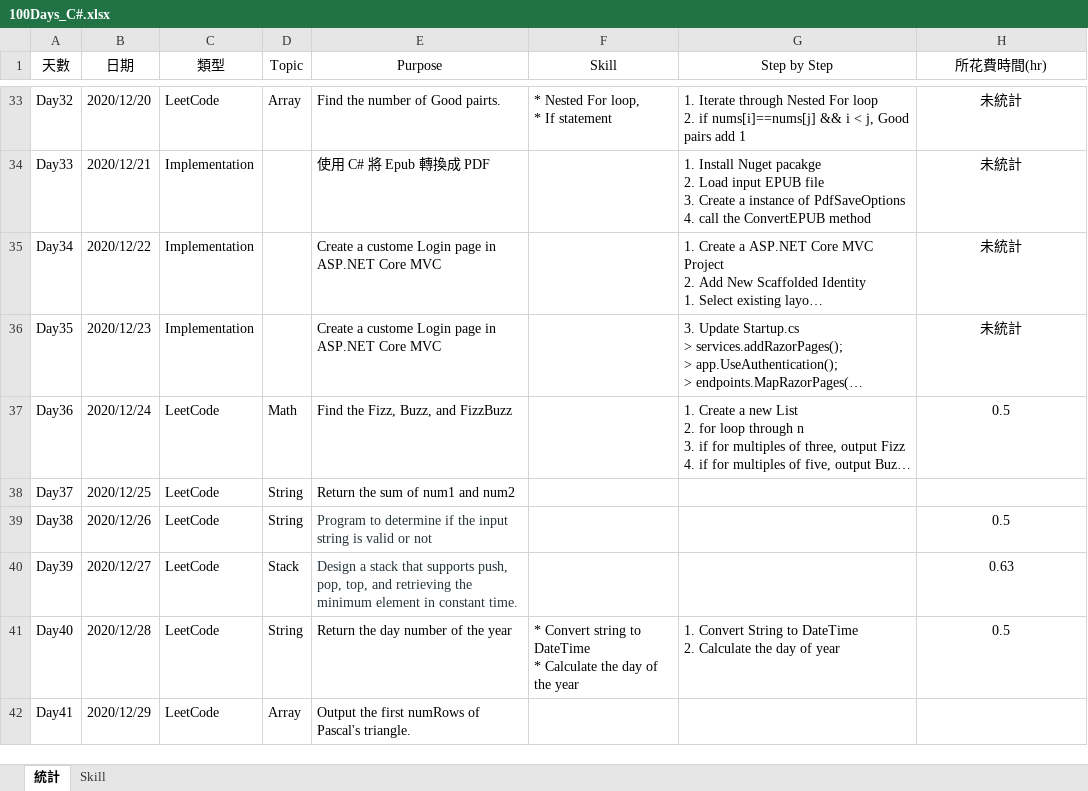
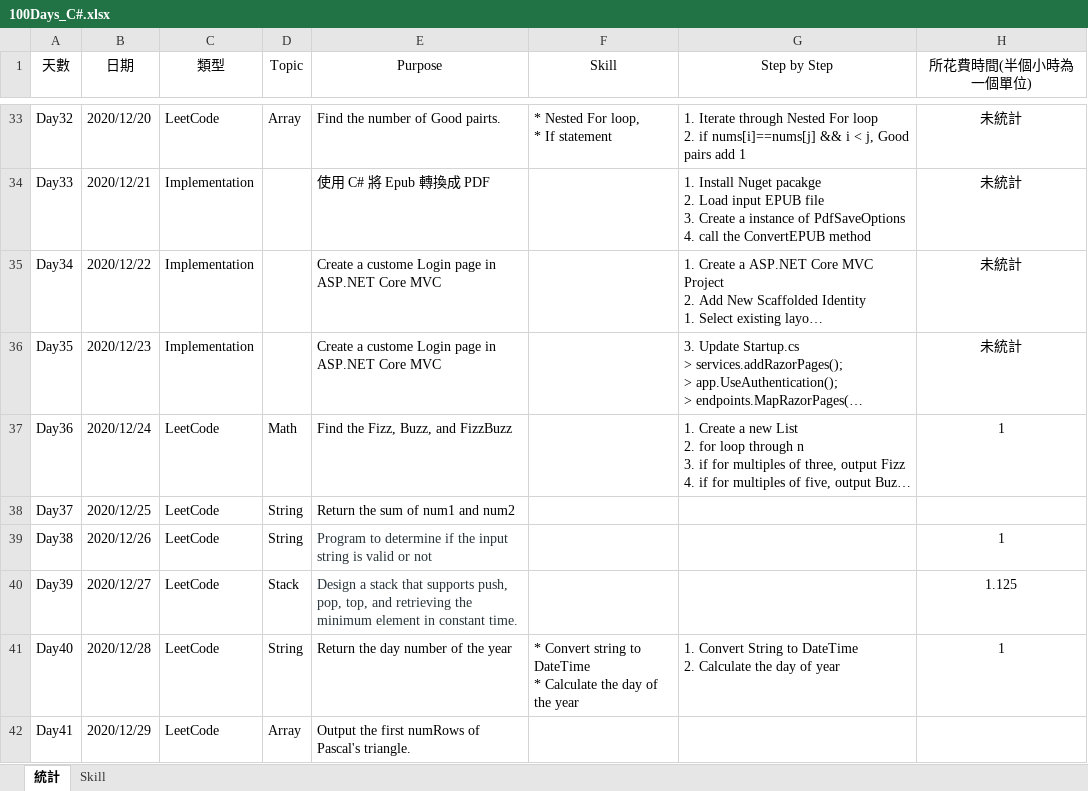
Before and after one commit to FMburger/CSharp-100DaysOfCode, an Excel workbook: 100Days_C#.xlsx, sheet 統計, drawn as a sheet; only a part is shown, gaps mark what is left out; long unchanged cells end in …; values as stored, in another font and other column widths than the file's, no borders; table styles not drawn; the diff covers the shown part only; the diff names each change by its address in the sheet, - before the commit and + after, or states it on an @@ line.

```diff
--- a/100Days_C#.xlsx (sheet 統計)
+++ b/100Days_C#.xlsx (sheet 統計)
-H1: 所花費時間(hr)
+H1: 所花費時間(半個小時為一個單位)
-H37 (所花費時間(半個小時為一個單位)): 0.5
+H37 (所花費時間(半個小時為一個單位)): 1
-H39 (所花費時間(半個小時為一個單位)): 0.5
+H39 (所花費時間(半個小時為一個單位)): 1
-H40 (所花費時間(半個小時為一個單位)): 0.63
+H40 (所花費時間(半個小時為一個單位)): 1.125
-H41 (所花費時間(半個小時為一個單位)): 0.5
+H41 (所花費時間(半個小時為一個單位)): 1
```
Also changed, not shown: 7 edited cells elsewhere in this sheet, 3 other files.
